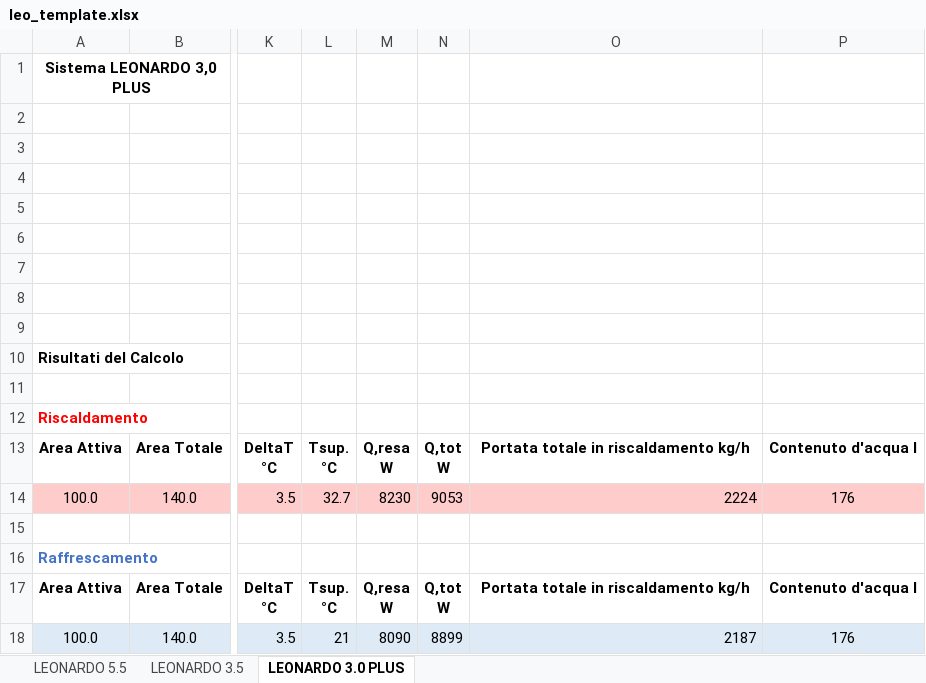
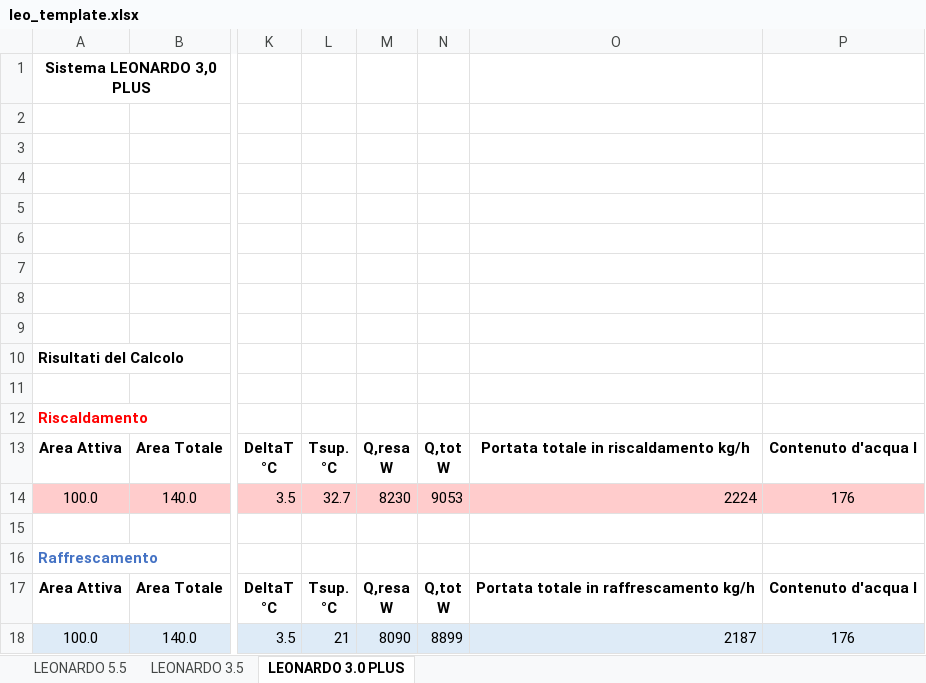
Before and after one commit to rsecchi/eurotherm, an Excel workbook: leo_template.xlsx, sheet LEONARDO 3.0 PLUS, drawn as a sheet; only a part is shown, gaps mark what is left out; values as stored, in another font and other column widths than the file's, no borders; charts and pictures not drawn; the diff names each change by its address in the sheet, - before the commit and + after, or states it on an @@ line.

```diff
--- a/leo_template.xlsx (sheet LEONARDO 3.0 PLUS)
+++ b/leo_template.xlsx (sheet LEONARDO 3.0 PLUS)
-O17: Portata totale in riscaldamento kg/h
+O17: Portata totale in raffrescamento kg/h
```
Also changed, not shown: sheet LEONARDO 3.5, sheet LEONARDO 5.5, charts or pictures, 1 other file.
